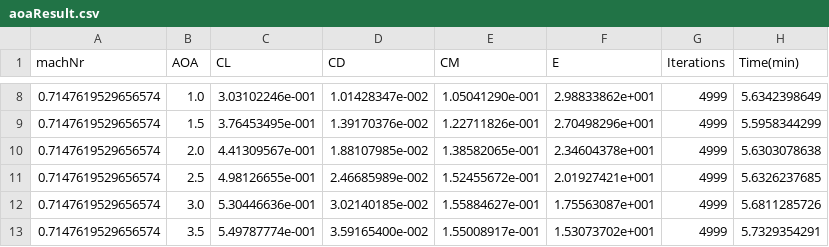
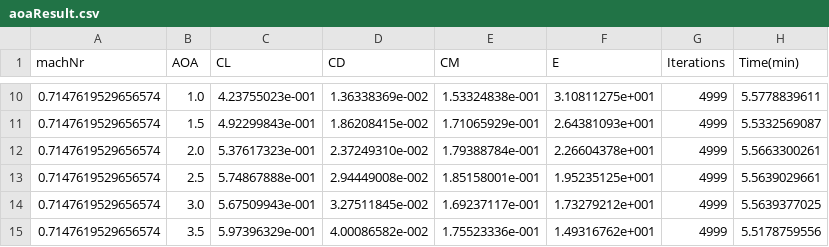
Before and after one commit to juri117/cfd-bwb-airfoil-optimizer, a CSV file: dataIn/aoaResult.csv, drawn as a sheet; only a part is shown, gaps mark what is left out; the diff covers the shown part only.

```diff
--- a/dataIn/aoaResult.csv
+++ b/dataIn/aoaResult.csv
@@ -8,6 +10,6 @@ machNr,AOA,CL,CD,CM,E,Iterations,Time(min)
-0.7147619529656574,1.0,3.03102246e-001,1.01428347e-002,1.05041290e-001,2.98833862e+001,4999,5.6342398649
-0.7147619529656574,1.5,3.76453495e-001,1.39170376e-002,1.22711826e-001,2.70498296e+001,4999,5.5958344299
-0.7147619529656574,2.0,4.41309567e-001,1.88107985e-002,1.38582065e-001,2.34604378e+001,4999,5.6303078638
-0.7147619529656574,2.5,4.98126655e-001,2.46685989e-002,1.52455672e-001,2.01927421e+001,4999,5.6326237685
-0.7147619529656574,3.0,5.30446636e-001,3.02140185e-002,1.55884627e-001,1.75563087e+001,4999,5.6811285726
-0.7147619529656574,3.5,5.49787774e-001,3.59165400e-002,1.55008917e-001,1.53073702e+001,4999,5.7329354291
+0.7147619529656574,1.0,4.23755023e-001,1.36338369e-002,1.53324838e-001,3.10811275e+001,4999,5.5778839611
+0.7147619529656574,1.5,4.92299843e-001,1.86208415e-002,1.71065929e-001,2.64381093e+001,4999,5.5332569087
+0.7147619529656574,2.0,5.37617323e-001,2.37249310e-002,1.79388784e-001,2.26604378e+001,4999,5.5663300261
+0.7147619529656574,2.5,5.74867888e-001,2.94449008e-002,1.85158001e-001,1.95235125e+001,4999,5.5639029661
+0.7147619529656574,3.0,5.67509943e-001,3.27511845e-002,1.69237117e-001,1.73279212e+001,4999,5.5639377025
+0.7147619529656574,3.5,5.97396329e-001,4.00086582e-002,1.75523336e-001,1.49316762e+001,4999,5.5178759556
```
Also changed, not shown: 2 added rows, 1 removed row and 45 edited cells elsewhere in this file, 3 other files.
